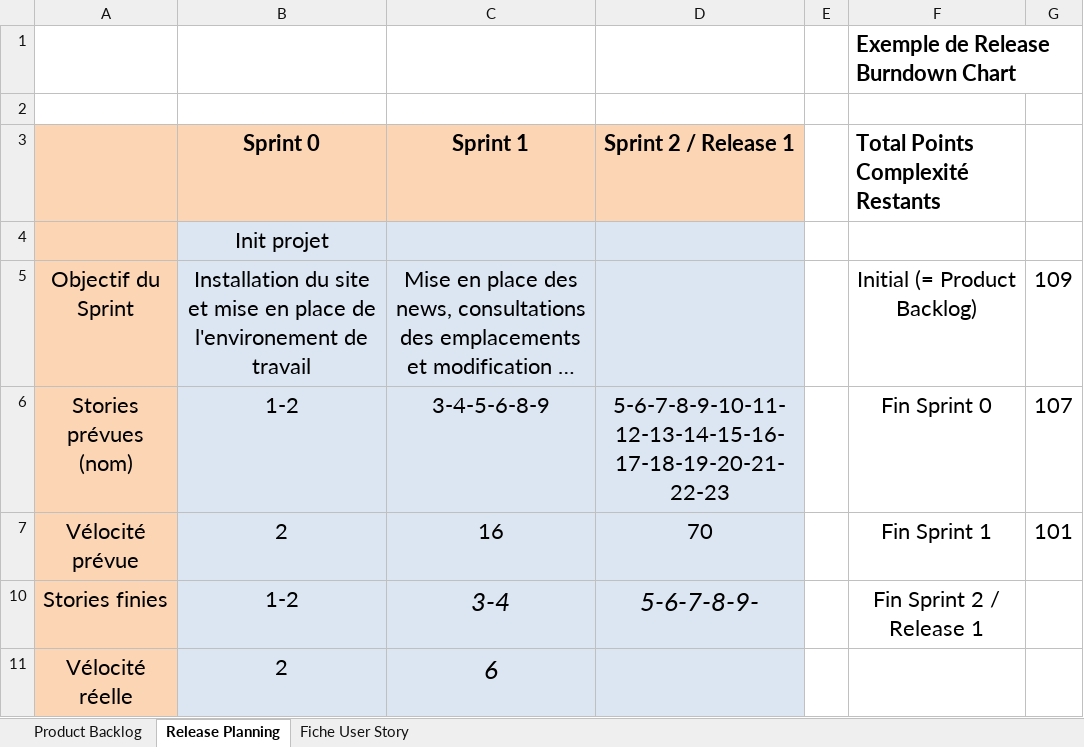
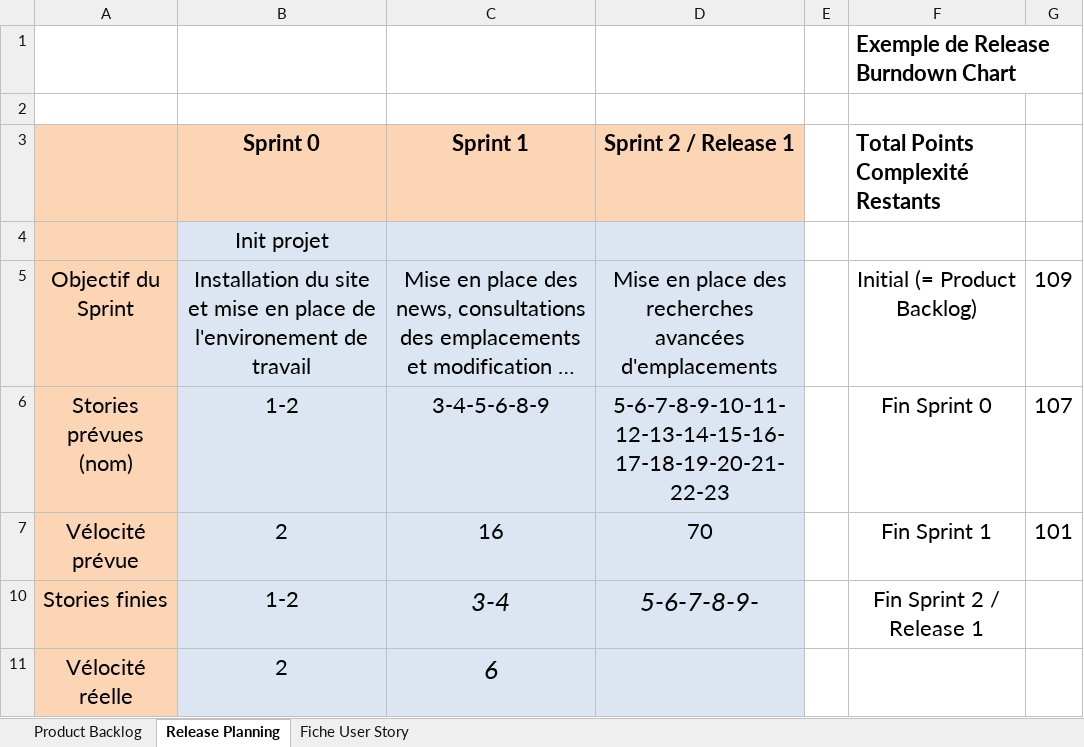
Before and after one commit to Borloo/Scrumitos, an Excel workbook: Product_Backlog_Camping.xlsx, sheet Release Planning, drawn as a sheet; only a part is shown; long unchanged cells end in …; values as stored, in another font and other column widths than the file's, no borders; charts and pictures not drawn; the diff names each change by its address in the sheet, - before the commit and + after, or states it on an @@ line.

Commit message:
fix product backlog

```diff
--- a/Product_Backlog_Camping.xlsx (sheet Release Planning)
+++ b/Product_Backlog_Camping.xlsx (sheet Release Planning)
-D5 (Sprint 2 / Release 1): (empty)
+D5 (Sprint 2 / Release 1): Mise en place des recherches avancées d'emplacements
```
